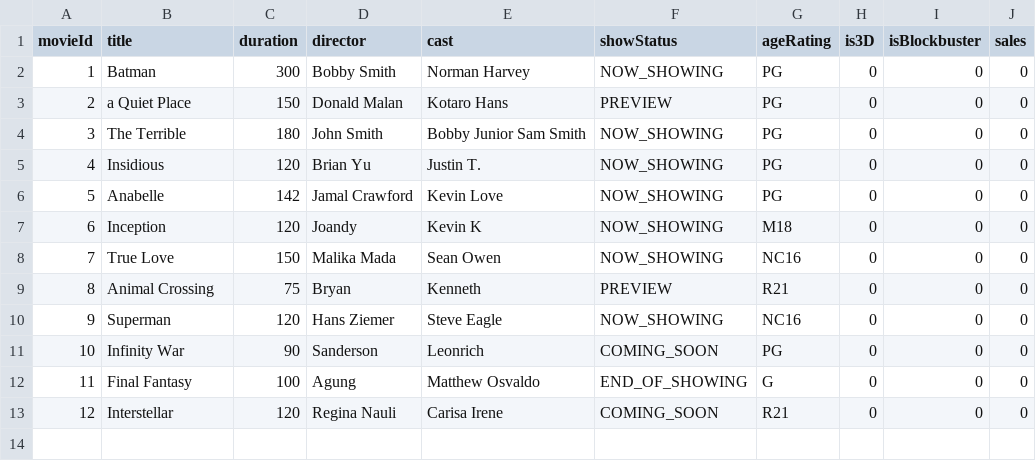
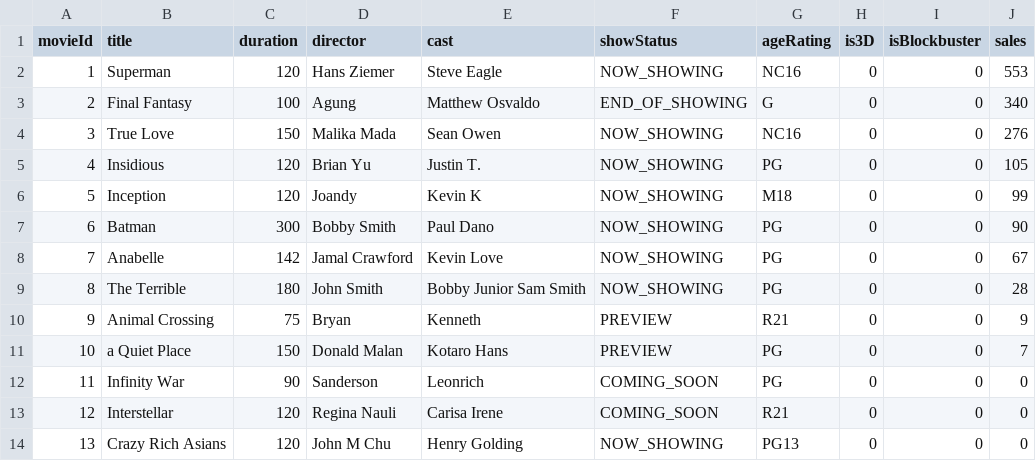
Before and after one commit to michac789/SC2002-MOBLIMA, a CSV file: src/database/Movie/Movies.csv, drawn as a sheet; removed rows and columns are numbered as before the commit, all else as after; the diff names each change by its address in the sheet, - before the commit and + after, or states it on an @@ line.

Commit message:
Populated database
Added some MovieGoers, Cinemas, Movies, Reviews, Showtimes

```diff
--- a/src/database/Movie/Movies.csv
+++ b/src/database/Movie/Movies.csv
-row 2: 1 | Batman | 300 | Bobby Smith | Norman Harvey | NOW_SHOWING | PG | 0 | 0 | 0
-row 3: 2 | a Quiet Place | 150 | Donald Malan | Kotaro Hans | PREVIEW | PG | 0 | 0 | 0
-row 4: 3 | The Terrible | 180 | John Smith | Bobby Junior Sam Smith | NOW_SHOWING | PG | 0 | 0 | 0
+row 2: 1 | Superman | 120 | Hans Ziemer | Steve Eagle | NOW_SHOWING | NC16 | 0 | 0 | 553
+row 3: 2 | Final Fantasy | 100 | Agung | Matthew Osvaldo | END_OF_SHOWING | G | 0 | 0 | 340
+row 4: 3 | True Love | 150 | Malika Mada | Sean Owen | NOW_SHOWING | NC16 | 0 | 0 | 276
-J5 (sales): 0
+J5 (sales): 105
-row 6: 5 | Anabelle | 142 | Jamal Crawford | Kevin Love | NOW_SHOWING | PG | 0 | 0 | 0
@@ column A (movieId) renumbered between rows 6 and 12 @@
-J6 (sales): 0
+J6 (sales): 99
-row 8: 7 | True Love | 150 | Malika Mada | Sean Owen | NOW_SHOWING | NC16 | 0 | 0 | 0
+row 7: 6 | Batman | 300 | Bobby Smith | Paul Dano | NOW_SHOWING | PG | 0 | 0 | 90
+row 8: 7 | Anabelle | 142 | Jamal Crawford | Kevin Love | NOW_SHOWING | PG | 0 | 0 | 67
+row 9: 8 | The Terrible | 180 | John Smith | Bobby Junior Sam Smith | NOW_SHOWING | PG | 0 | 0 | 28
-J10 (sales): 0
+J10 (sales): 9
-row 10: 9 | Superman | 120 | Hans Ziemer | Steve Eagle | NOW_SHOWING | NC16 | 0 | 0 | 0
+row 11: 10 | a Quiet Place | 150 | Donald Malan | Kotaro Hans | PREVIEW | PG | 0 | 0 | 7
-row 12: 11 | Final Fantasy | 100 | Agung | Matthew Osvaldo | END_OF_SHOWING | G | 0 | 0 | 0
+row 14: 13 | Crazy Rich Asians | 120 | John M Chu | Henry Golding | NOW_SHOWING | PG13 | 0 | 0 | 0
```
Also changed, not shown: src/database/Cineplex/1/Showtime_2.csv, src/database/Cineplex/1/Showtime_3.csv, 41 other files.
